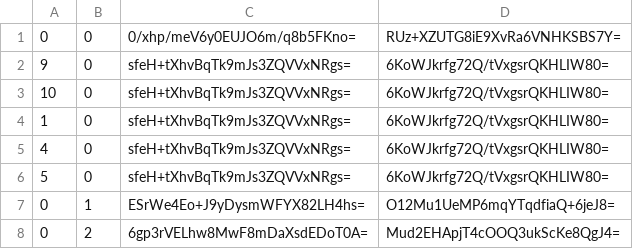
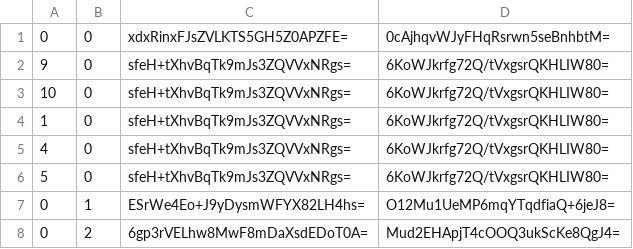
Before and after one commit to Sneezry/mcmapweb, a CSV file: tiles/zoom.-2/metadata/k.0.0.csv, drawn as a sheet.

```diff
--- a/tiles/zoom.-2/metadata/k.0.0.csv
+++ b/tiles/zoom.-2/metadata/k.0.0.csv
@@ -1,2 +1,2 @@
-0,0,0/xhp/meV6y0EUJO6m/q8b5FKno=,RUz+XZUTG8iE9XvRa6VNHKSBS7Y=
+0,0,xdxRinxFJsZVLKTS5GH5Z0APZFE=,0cAjhqvWJyFHqRsrwn5seBnhbtM=
 9,0,sfeH+tXhvBqTk9mJs3ZQVVxNRgs=,6KoWJkrfg72Q/tVxgsrQKHLIW80=
```
Also changed, not shown: tiles/zoom.-1/metadata/k.0.0.csv, tiles/zoom.-3/metadata/k.0.0.csv, 15 other files.
